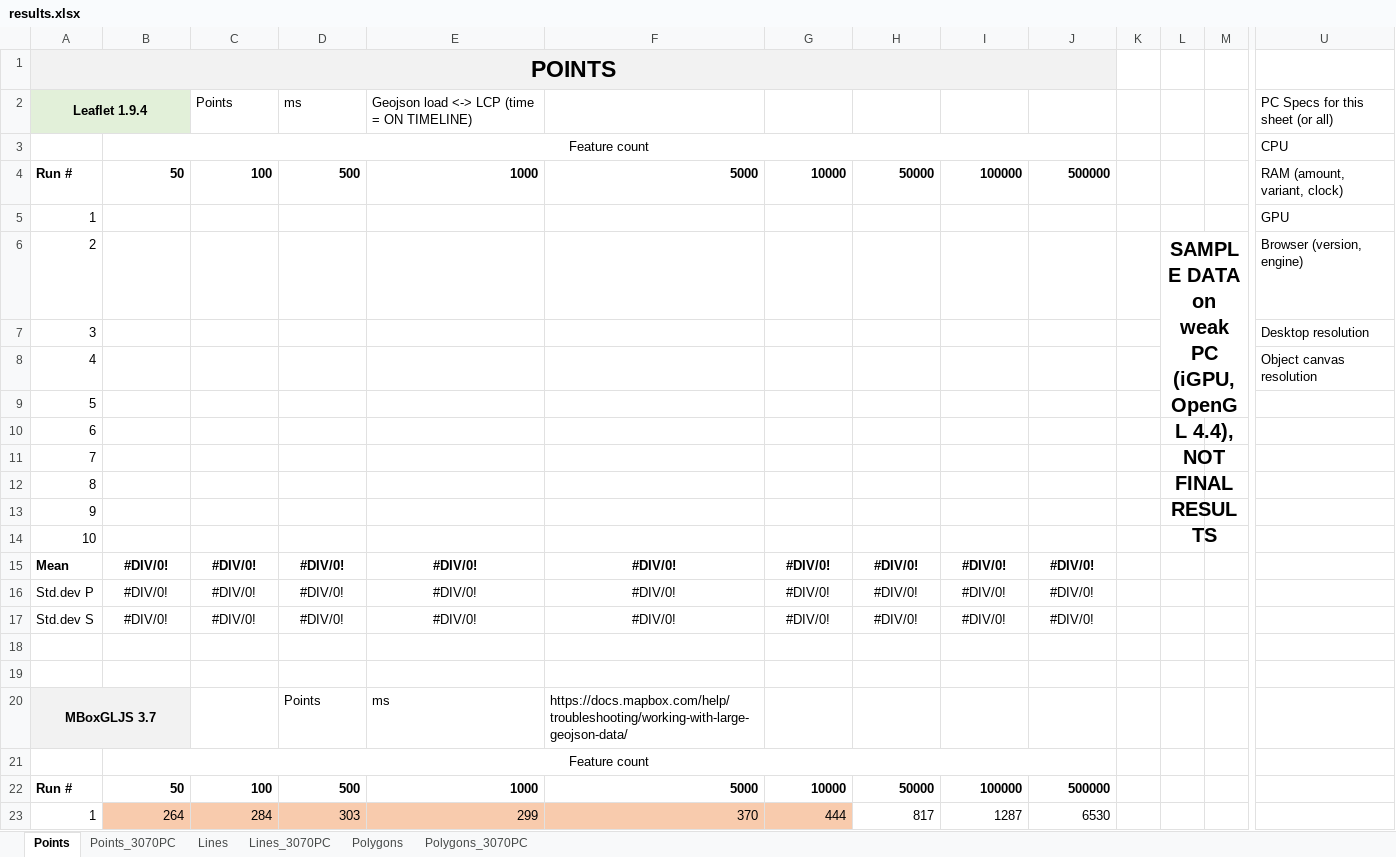
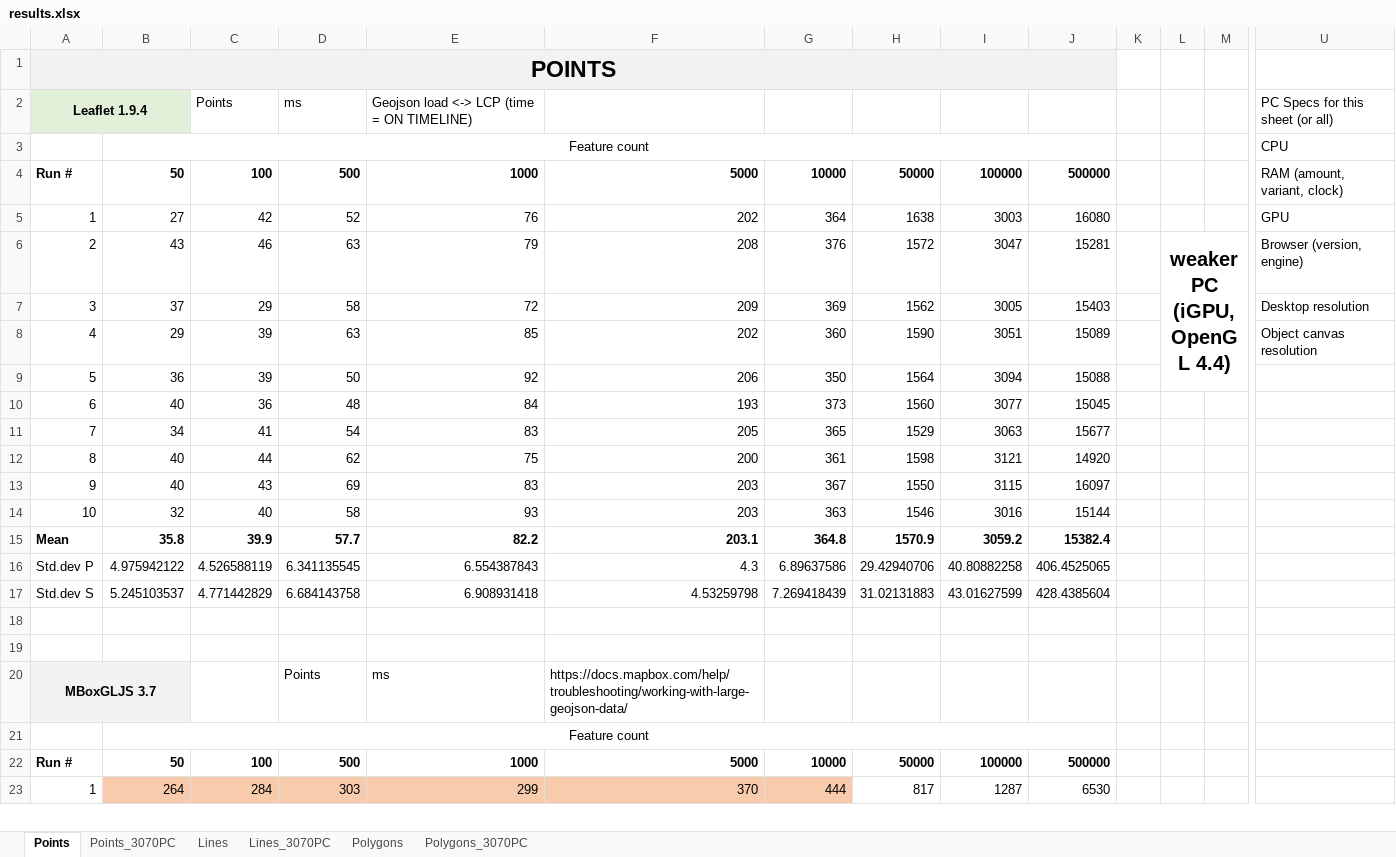
Before and after one commit to balladaniel/webmaplibs_performance, an Excel workbook: results.xlsx, sheet Points, drawn as a sheet; only a part is shown, gaps mark what is left out; values as stored, in another font and other column widths than the file's, no borders; charts and pictures not drawn; removed rows and columns are numbered as before the commit, all else as after; rows hold the shown columns only; ↵ is a line break in a cell; the diff covers the shown part only; the diff names each change by its address in the sheet, - before the commit and + after, or states it on an @@ line.

Commit message:
results xls update

```diff
--- a/results.xlsx (sheet Points)
+++ b/results.xlsx (sheet Points)
-row 5: 1 |  |  |  |  |  |  |  |  |  |  |  |  | GPU
-row 6: 2 |  |  |  |  |  |  |  |  |  |  | SAMPLE DATA on weak PC (iGPU, OpenGL 4.4), ↵ NOT FINAL RESULTS |  | Browser (version, engine)
-row 7: 3 |  |  |  |  |  |  |  |  |  |  |  |  | Desktop resolution
-row 8: 4 |  |  |  |  |  |  |  |  |  |  |  |  | Object canvas resolution
-row 9: 5
-row 10: 6
-row 11: 7
-row 12: 8
-row 13: 9
-row 14: 10
-row 15: Mean | #DIV/0! | #DIV/0! | #DIV/0! | #DIV/0! | #DIV/0! | #DIV/0! | #DIV/0! | #DIV/0! | #DIV/0!
-row 16: Std.dev P | #DIV/0! | #DIV/0! | #DIV/0! | #DIV/0! | #DIV/0! | #DIV/0! | #DIV/0! | #DIV/0! | #DIV/0!
-row 17: Std.dev S | #DIV/0! | #DIV/0! | #DIV/0! | #DIV/0! | #DIV/0! | #DIV/0! | #DIV/0! | #DIV/0! | #DIV/0!
+row 5: 1 | 27 | 42 | 52 | 76 | 202 | 364 | 1638 | 3003 | 16080 |  |  |  | GPU
+row 6: 2 | 43 | 46 | 63 | 79 | 208 | 376 | 1572 | 3047 | 15281 |  | weaker PC (iGPU, OpenGL 4.4) |  | Browser (version, engine)
+row 7: 3 | 37 | 29 | 58 | 72 | 209 | 369 | 1562 | 3005 | 15403 |  |  |  | Desktop resolution
+row 8: 4 | 29 | 39 | 63 | 85 | 202 | 360 | 1590 | 3051 | 15089 |  |  |  | Object canvas resolution
+row 9: 5 | 36 | 39 | 50 | 92 | 206 | 350 | 1564 | 3094 | 15088
+row 10: 6 | 40 | 36 | 48 | 84 | 193 | 373 | 1560 | 3077 | 15045
+row 11: 7 | 34 | 41 | 54 | 83 | 205 | 365 | 1529 | 3063 | 15677
+row 12: 8 | 40 | 44 | 62 | 75 | 200 | 361 | 1598 | 3121 | 14920
+row 13: 9 | 40 | 43 | 69 | 83 | 203 | 367 | 1550 | 3115 | 16097
+row 14: 10 | 32 | 40 | 58 | 93 | 203 | 363 | 1546 | 3016 | 15144
+row 15: Mean | 35.8 | 39.9 | 57.7 | 82.2 | 203.1 | 364.8 | 1570.9 | 3059.2 | 15382.4
+row 16: Std.dev P | 4.975942122 | 4.526588119 | 6.341135545 | 6.554387843 | 4.3 | 6.89637586 | 29.42940706 | 40.80882258 | 406.4525065
+row 17: Std.dev S | 5.245103537 | 4.771442829 | 6.684143758 | 6.908931418 | 4.53259798 | 7.269418439 | 31.02131883 | 43.01627599 | 428.4385604
```
Also changed, not shown: 13 added rows and 13 removed rows elsewhere in this sheet, sheet Lines, charts or pictures.
